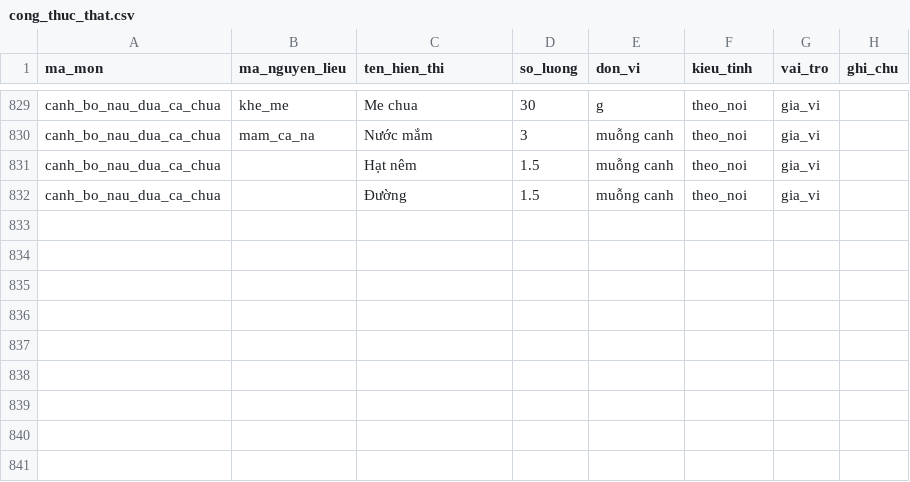
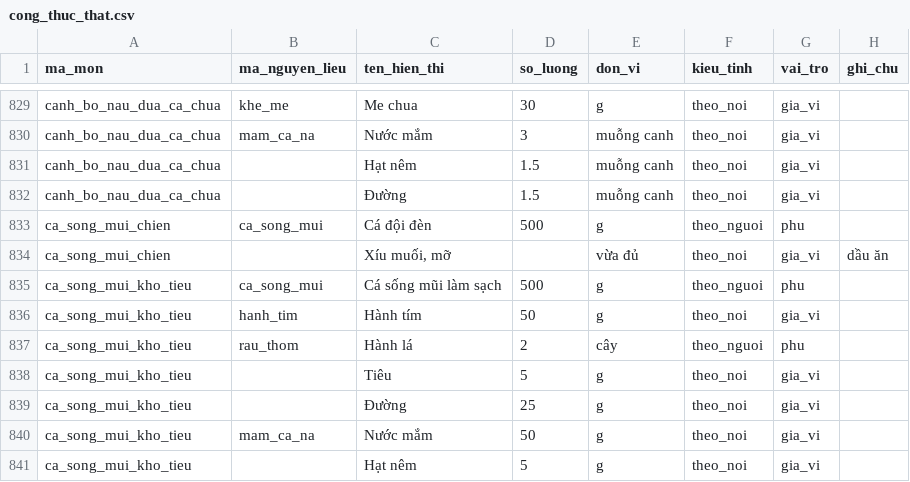
Before and after one commit to quaitinh/ca-chef, a CSV file: data/de_xuat/cong_thuc_that.csv, drawn as a sheet; only a part is shown, gaps mark what is left out; the diff names each change by its address in the sheet, - before the commit and + after, or states it on an @@ line.

```diff
--- a/data/de_xuat/cong_thuc_that.csv
+++ b/data/de_xuat/cong_thuc_that.csv
+row 833: ca_song_mui_chien | ca_song_mui | Cá đội đèn | 500 | g | theo_nguoi | phu
+row 834: ca_song_mui_chien |  | Xíu muối, mỡ |  | vừa đủ | theo_noi | gia_vi | dầu ăn
+row 835: ca_song_mui_kho_tieu | ca_song_mui | Cá sống mũi làm sạch | 500 | g | theo_nguoi | phu
+row 836: ca_song_mui_kho_tieu | hanh_tim | Hành tím | 50 | g | theo_noi | gia_vi
+row 837: ca_song_mui_kho_tieu | rau_thom | Hành lá | 2 | cây | theo_nguoi | phu
+row 838: ca_song_mui_kho_tieu |  | Tiêu | 5 | g | theo_noi | gia_vi
+row 839: ca_song_mui_kho_tieu |  | Đường | 25 | g | theo_noi | gia_vi
+row 840: ca_song_mui_kho_tieu | mam_ca_na | Nước mắm | 50 | g | theo_noi | gia_vi
+row 841: ca_song_mui_kho_tieu |  | Hạt nêm | 5 | g | theo_noi | gia_vi
```
Also changed, not shown: data/de_xuat/bi_quyet_nl.csv, data/de_xuat/cong_thuc_that_nguon.csv, 9 other files.
